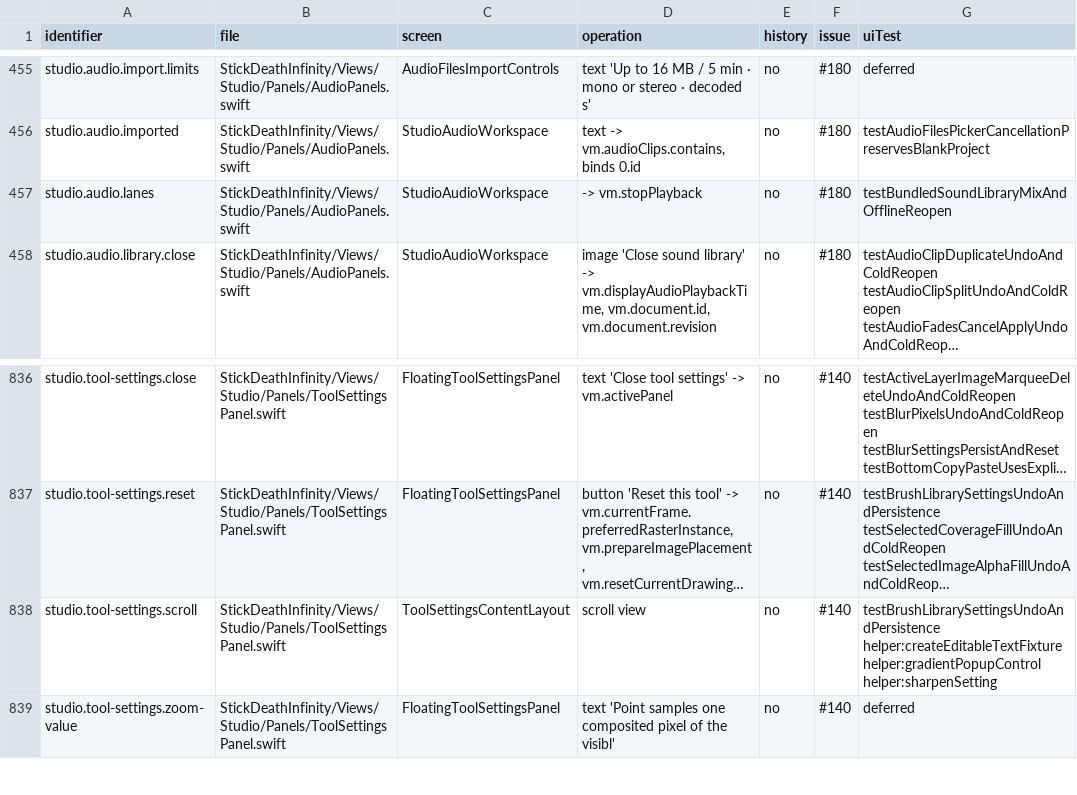
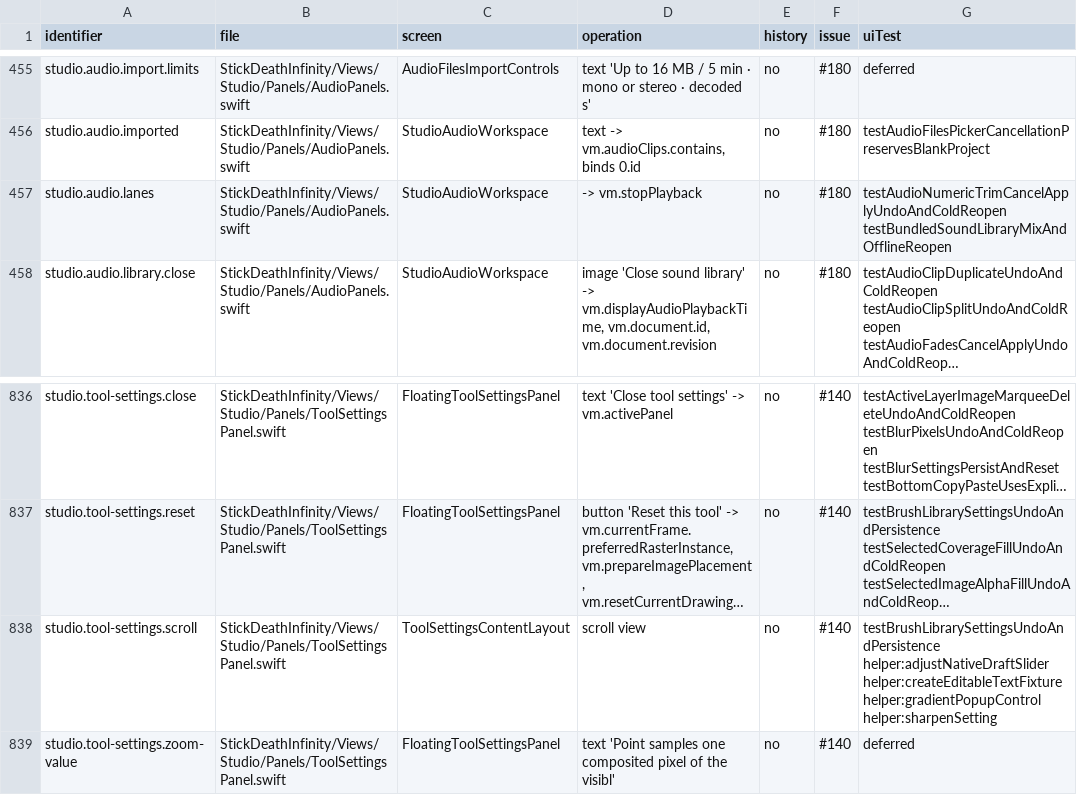
Before and after one commit to jmw7629/StickDeath-Infinity-, a CSV file: docs/control-evidence-map.csv, drawn as a sheet; only a part is shown, gaps mark what is left out; long unchanged cells end in …; the diff names each change by its address in the sheet, - before the commit and + after, or states it on an @@ line.

```diff
--- a/docs/control-evidence-map.csv
+++ b/docs/control-evidence-map.csv
-G457 (uiTest): testBundledSoundLibraryMixAndOfflineReopen
+G457 (uiTest): testAudioNumericTrimCancelApplyUndoAndColdReopen testBundledSoundLibraryMixAndOfflineReopen
-G838 (uiTest): testBrushLibrarySettingsUndoAndPersistence helper:createEditableTextFixture helper:gradientPopupControl…
+G838 (uiTest): testBrushLibrarySettingsUndoAndPersistence helper:adjustNativeDraftSlider helper:createEditableTextFixture helper:gradientPopupControl…
```
Also changed, not shown: 2 other files.
